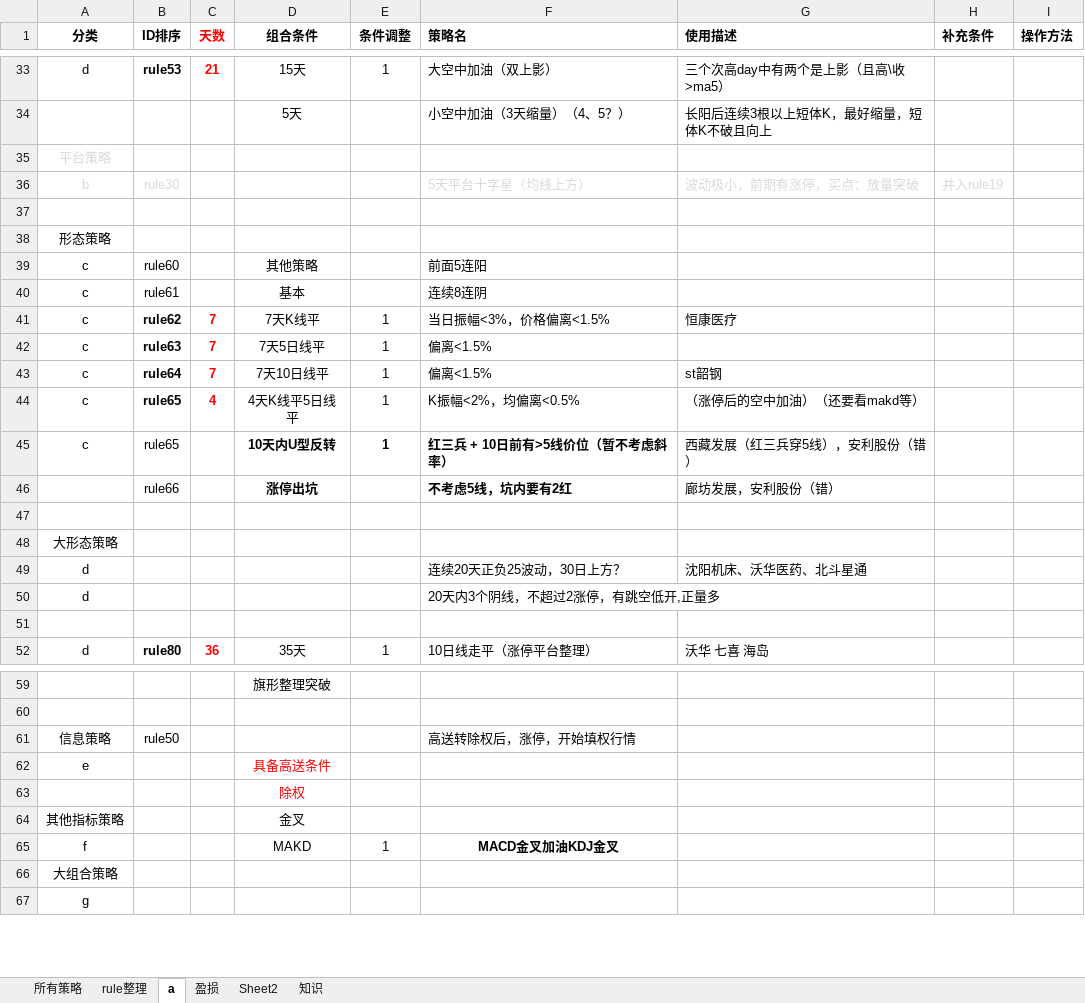
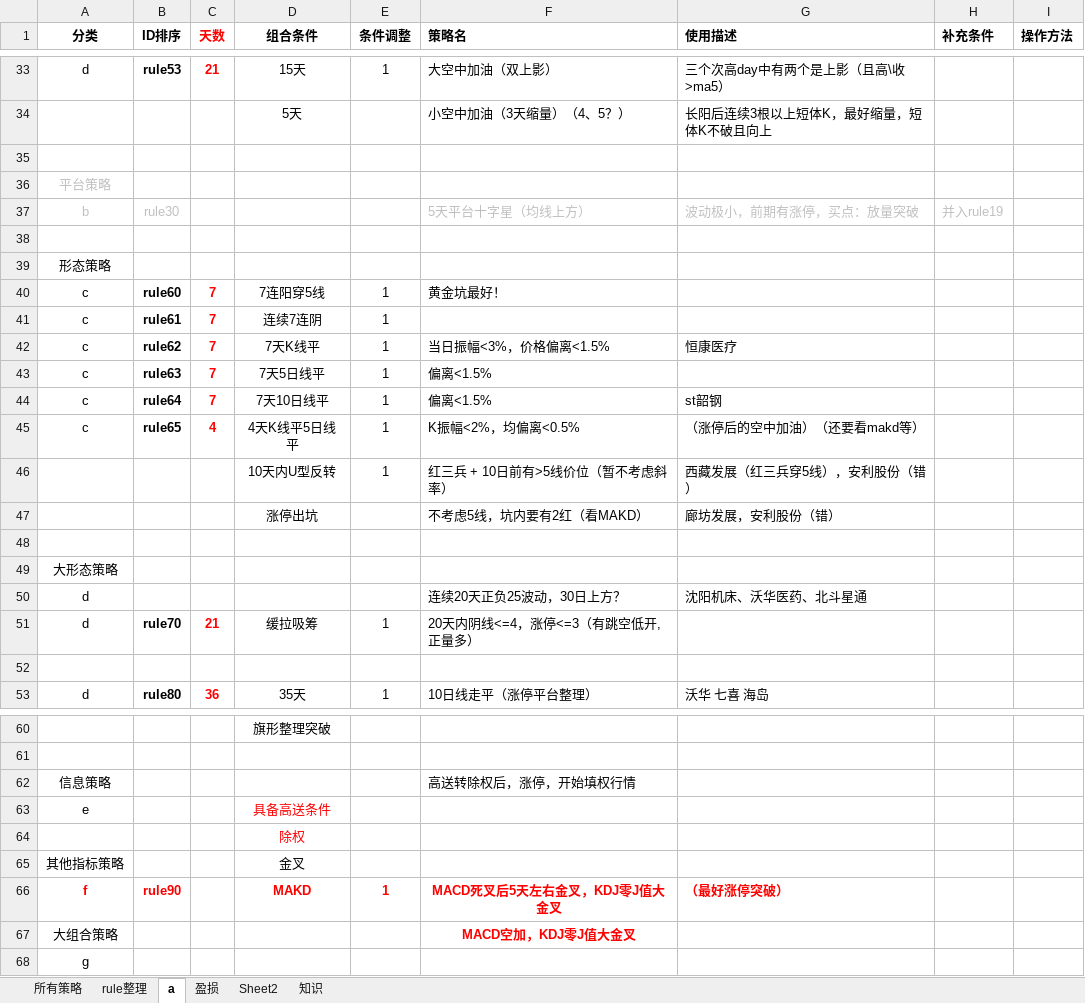
Before and after one commit to lugarnett/Auto_alarm_2, an Excel workbook: ruleLib/ruleLib0825.xlsx, sheet a, drawn as a sheet; only a part is shown, gaps mark what is left out; values as stored, in another font and other column widths than the file's, no borders; removed rows and columns are numbered as before the commit, all else as after; the diff covers the shown part only; the diff names each change by its address in the sheet, - before the commit and + after, or states it on an @@ line.

```diff
--- a/ruleLib/ruleLib0825.xlsx (sheet a)
+++ b/ruleLib/ruleLib0825.xlsx (sheet a)
+row 35: (empty)
-A36 text colour: #D9D9D9
+A36 text colour: #C0C0C0
-A37:B37 text colour: #D9D9D9
+A37:B37 text colour: #C0C0C0
-F37:H37 text colour: #D9D9D9
+F37:H37 text colour: #C0C0C0
-B40:B41 bold: off
+B40:B41 bold: on
-C40:C41 (天数): (empty)
+C40:C41 (天数): 7
-D40 (组合条件): 其他策略
+D40 (组合条件): 7连阳穿5线
-E40:E41 (条件调整): (empty)
+E40:E41 (条件调整): 1
-F40 (策略名): 前面5连阳
+F40 (策略名): 黄金坑最好！
-D41 (组合条件): 基本
+D41 (组合条件): 连续7连阴
-F41 (策略名): 连续8连阴
+F41 (策略名): (empty)
-A46 (分类): c
+A46 (分类): (empty)
-B46 (ID排序): rule65
+B46 (ID排序): (empty)
-D46:F46 bold: on
+D46:F46 bold: off
-B47 (ID排序): rule66
+B47 (ID排序): (empty)
-D47 bold: on
+D47 bold: off
-F47 (策略名): 不考虑5线，坑内要有2红
+F47 (策略名): 不考虑5线，坑内要有2红（看MAKD）
-F47 bold: on
+F47 bold: off
-row 50: d |  |  |  |  | 20天内3个阴线，不超过2涨停，有跳空低开,正量多
+row 51: d | rule70 | 21 | 缓拉吸筹 | 1 | 20天内阴线<=4，涨停<=3（有跳空低开,正量多）
-B62 (ID排序): rule50
+B62 (ID排序): (empty)
@@ A66 text colour: black → #FF0000, bold: off → on @@
-B66 (ID排序): (empty)
+B66 (ID排序): rule90
-D66:F66 text colour: black
+D66:F66 text colour: #FF0000
-D66:E66 bold: off
+D66:E66 bold: on
-F66 (策略名): MACD金叉加油KDJ金叉
+F66 (策略名): MACD死叉后5天左右金叉，KDJ零J值大金叉
-G66 (使用描述): (empty)
+G66 (使用描述): （最好涨停突破）
-F67 (策略名): (empty)
+F67 (策略名): MACD空加，KDJ零J值大金叉
```
Also changed, not shown: 1 edited cell elsewhere in this sheet, sheet rule整理, 7 other files.
